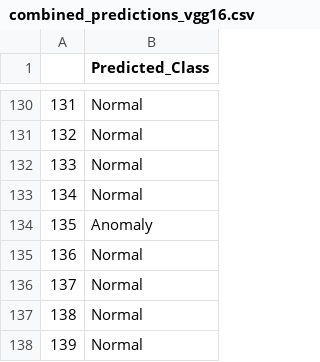
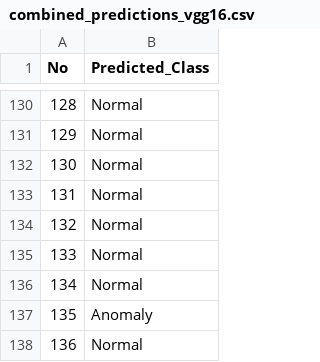
Before and after one commit to Nethmi96/Anomaly-Detection-in-Image-Streams-using-XAI, a CSV file: Implementation/Deforestation/XAI/Implementation/VGG16/combined_predictions_vgg16.csv, drawn as a sheet; only a part is shown, gaps mark what is left out; the shorter side is filled out with more unchanged rows; the diff names each change by its address in the sheet, - before the commit and + after, or states it on an @@ line.

```diff
--- a/Implementation/Deforestation/XAI/Implementation/VGG16/combined_predictions_vgg16.csv
+++ b/Implementation/Deforestation/XAI/Implementation/VGG16/combined_predictions_vgg16.csv
@@ column A (No) renumbered between rows 1 and 133 @@
+row 134: 132 | Normal
+row 135: 133 | Normal
+row 136: 134 | Normal
```
Also changed, not shown: Implementation/Deforestation/XAI/Implementation/InceptionV3/combined_predictions_inceptionv3.csv, Implementation/Deforestation/XAI/Implementation/Resnet50/combined_predictions_resnet50.csv, 4 other files.
